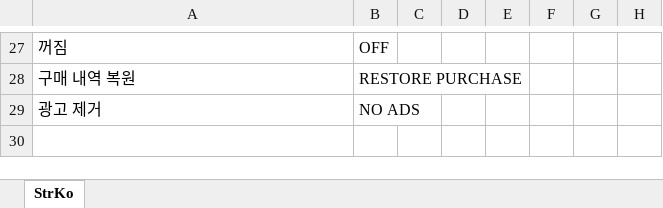
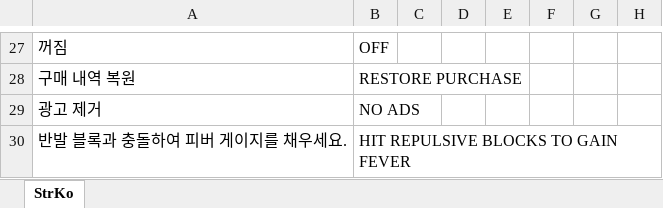
Before and after one commit to gasbank/unity-balloon, an Excel workbook: Data/StrEn.xlsx, sheet StrKo, drawn as a sheet; only a part is shown, gaps mark what is left out; values as stored, in another font and other column widths than the file's, no borders; the diff names each change by its address in the sheet, - before the commit and + after, or states it on an @@ line.

Commit message:
refs #559 피버 게이지를 알려주는 두 번째 스테이지 추가 / 게이브 타이틀 러프 이미지 적용

```diff
--- a/Data/StrEn.xlsx (sheet StrKo)
+++ b/Data/StrEn.xlsx (sheet StrKo)
+row 30: 반발 블록과 충돌하여 피버 게이지를 채우세요. | HIT REPULSIVE BLOCKS TO GAIN FEVER
```
Also changed, not shown: Data/StrKo.xlsx, 15 other files.
